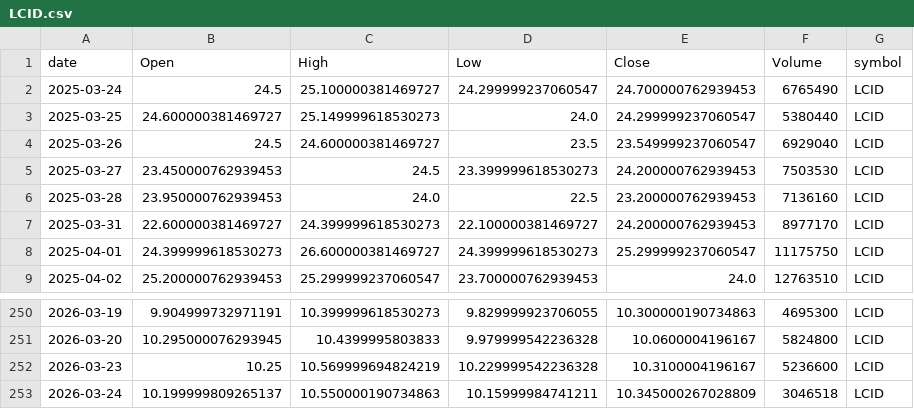
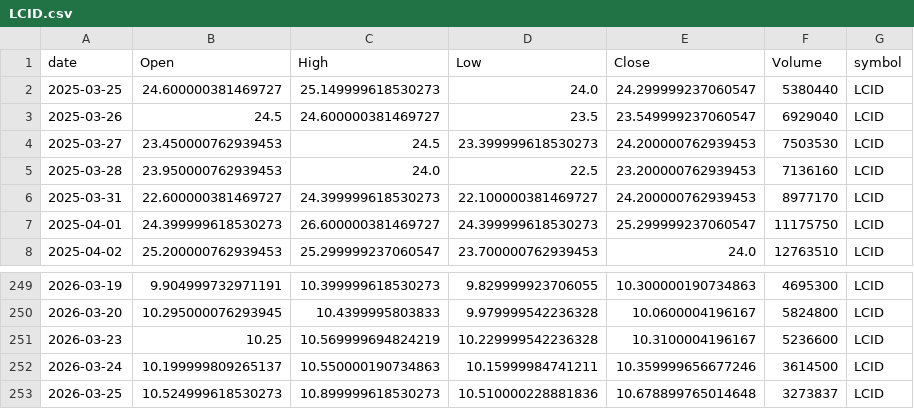
Before and after one commit to jauresfranck/pipeline_donnes-collectes_nettoye, a CSV file: data/LCID.csv, drawn as a sheet; only a part is shown, gaps mark what is left out.

```diff
--- a/data/LCID.csv
+++ b/data/LCID.csv
@@ -1,3 +1,2 @@
 date,Open,High,Low,Close,Volume,symbol
-2025-03-24,24.5,25.100000381469727,24.299999237060547,24.700000762939453,6765490,LCID
 2025-03-25,24.600000381469727,25.149999618530273,24.0,24.299999237060547,5380440,LCID
@@ -252,2 +251,3 @@ date,Open,High,Low,Close,Volume,symbol
 2026-03-23,10.25,10.569999694824219,10.229999542236328,10.3100004196167,5236600,LCID
-2026-03-24,10.199999809265137,10.550000190734863,10.15999984741211,10.345000267028809,3046518,LCID
+2026-03-24,10.199999809265137,10.550000190734863,10.15999984741211,10.359999656677246,3614500,LCID
+2026-03-25,10.524999618530273,10.899999618530273,10.510000228881836,10.678899765014648,3273837,LCID
```
Also changed, not shown: data/COIN.csv, data/GOOGL.csv, 23 other files.
